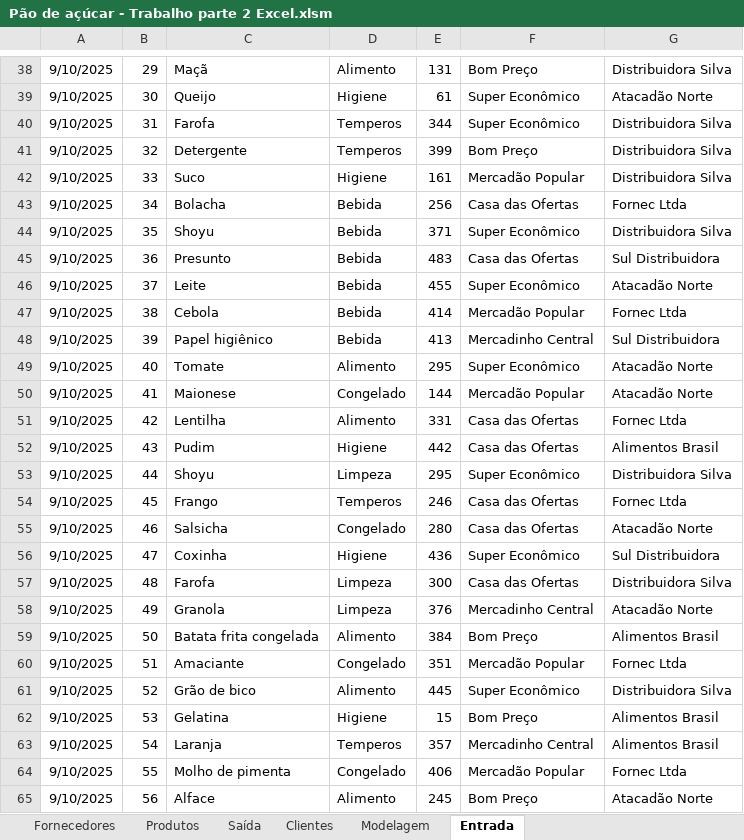
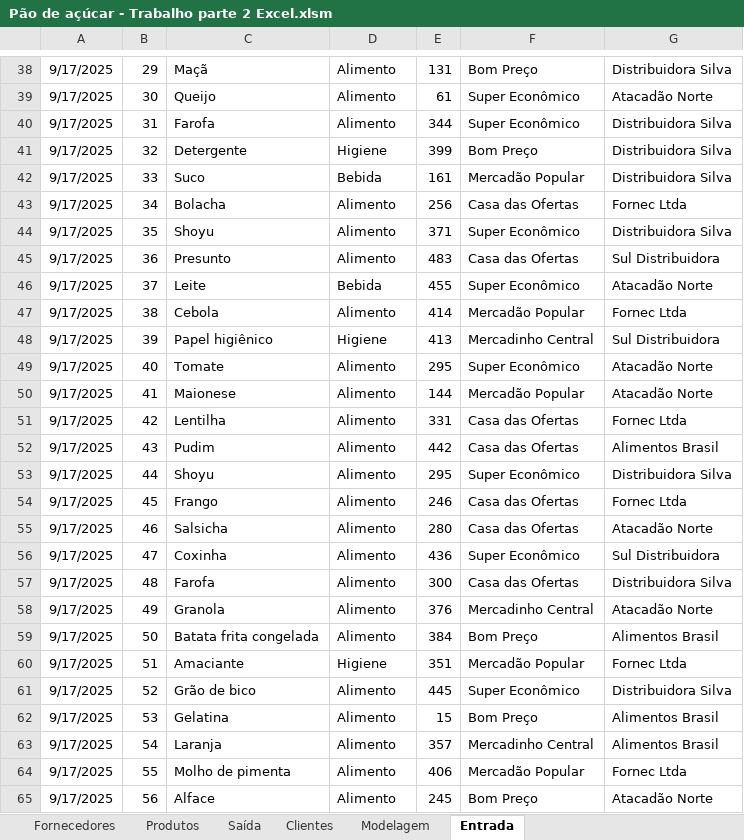
Before and after one commit to Airton-jr-cell/Curso-de-SIS---TOLEDO-PRUDENTE-, an Excel workbook: Prof Mário/Sistema de informação/Pão de açúcar - Trabalho parte 2 Excel.xlsm, sheet Entrada, drawn as a sheet; only a part is shown, gaps mark what is left out; values as stored, in another font and other column widths than the file's, no borders; charts and pictures not drawn; the diff covers the shown part only; the diff names each change by its address in the sheet, - before the commit and + after, or states it on an @@ line.

```diff
--- a/Prof Mário/Sistema de informação/Pão de açúcar - Trabalho parte 2 Excel.xlsm (sheet Entrada)
+++ b/Prof Mário/Sistema de informação/Pão de açúcar - Trabalho parte 2 Excel.xlsm (sheet Entrada)
-A38:A65: 9/10/2025
+A38:A65: 9/17/2025
-D39: Higiene
+D39: Alimento
-D40: Temperos
+D40: Alimento
-D41: Temperos
+D41: Higiene
-D42: Higiene
+D42: Bebida
-D43:D45: Bebida
+D43:D45: Alimento
-D47: Bebida
+D47: Alimento
-D48: Bebida
+D48: Higiene
-D50: Congelado
+D50: Alimento
-D52: Higiene
+D52: Alimento
-D53: Limpeza
+D53: Alimento
-D54: Temperos
+D54: Alimento
-D55: Congelado
+D55: Alimento
-D56: Higiene
+D56: Alimento
-D57:D58: Limpeza
+D57:D58: Alimento
-D60: Congelado
+D60: Higiene
-D62: Higiene
+D62: Alimento
-D63: Temperos
+D63: Alimento
-D64: Congelado
+D64: Alimento
```
Also changed, not shown: 122 edited cells elsewhere in this sheet, sheet Saída, sheet Produtos, formulas that keep their value, charts or pictures, 4 other files.
